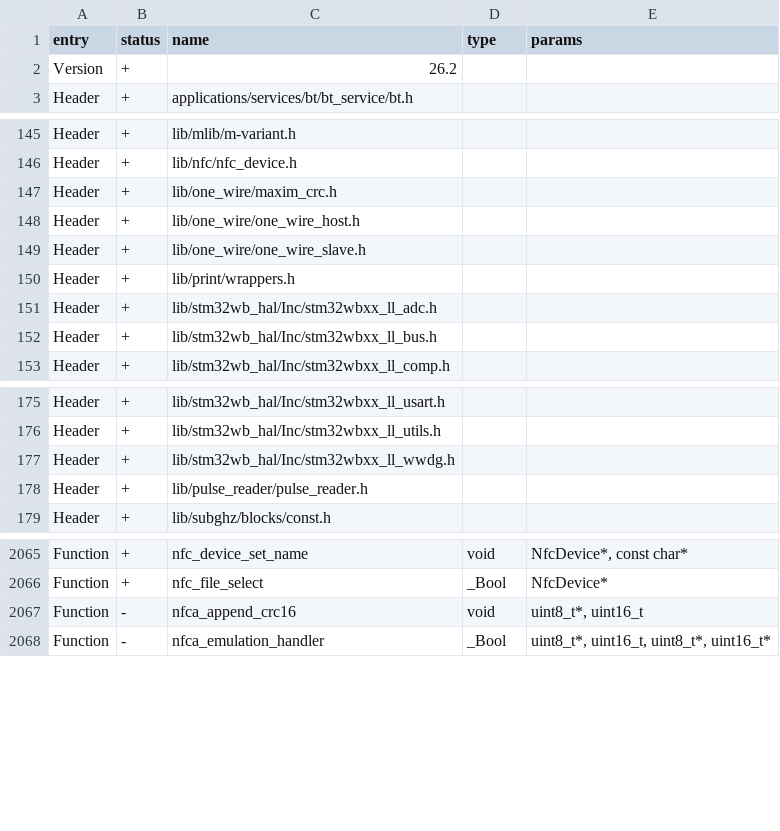
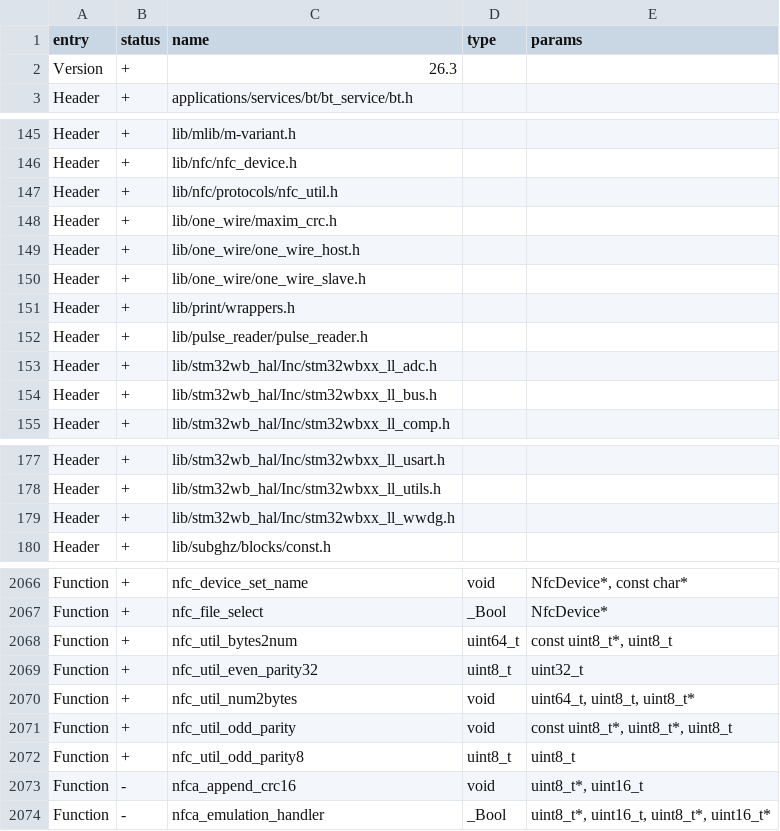
Before and after one commit to Gustav-png/Moon-Firmware, a CSV file: firmware/targets/f7/api_symbols.csv, drawn as a sheet; only a part is shown, gaps mark what is left out.

Commit message:
api: added lib/nfc/protocols/nfc_util.h (#2674)

```diff
--- a/firmware/targets/f7/api_symbols.csv
+++ b/firmware/targets/f7/api_symbols.csv
@@ -1,3 +1,3 @@
 entry,status,name,type,params
-Version,+,26.2,,
+Version,+,26.3,,
 Header,+,applications/services/bt/bt_service/bt.h,,
@@ -146,2 +146,3 @@ Header,+,lib/mlib/m-variant.h,,
 Header,+,lib/nfc/nfc_device.h,,
+Header,+,lib/nfc/protocols/nfc_util.h,,
 Header,+,lib/one_wire/maxim_crc.h,,
@@ -150,2 +151,3 @@ Header,+,lib/one_wire/one_wire_slave.h,,
 Header,+,lib/print/wrappers.h,,
+Header,+,lib/pulse_reader/pulse_reader.h,,
 Header,+,lib/stm32wb_hal/Inc/stm32wbxx_ll_adc.h,,
@@ -177,3 +179,2 @@ Header,+,lib/stm32wb_hal/Inc/stm32wbxx_ll_utils.h,,
 Header,+,lib/stm32wb_hal/Inc/stm32wbxx_ll_wwdg.h,,
-Header,+,lib/pulse_reader/pulse_reader.h,,
 Header,+,lib/subghz/blocks/const.h,,
@@ -2066,2 +2067,7 @@ Function,+,nfc_device_set_name,void,"NfcDevice*, const char*"
 Function,+,nfc_file_select,_Bool,NfcDevice*
+Function,+,nfc_util_bytes2num,uint64_t,"const uint8_t*, uint8_t"
+Function,+,nfc_util_even_parity32,uint8_t,uint32_t
+Function,+,nfc_util_num2bytes,void,"uint64_t, uint8_t, uint8_t*"
+Function,+,nfc_util_odd_parity,void,"const uint8_t*, uint8_t*, uint8_t"
+Function,+,nfc_util_odd_parity8,uint8_t,uint8_t
 Function,-,nfca_append_crc16,void,"uint8_t*, uint16_t"
```
Also changed, not shown: firmware/targets/f18/api_symbols.csv, 2 other files.
